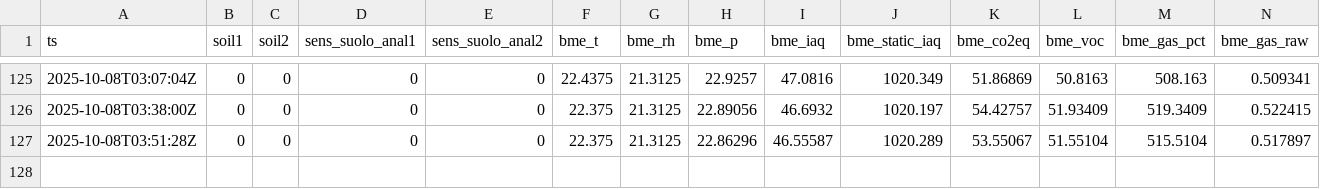
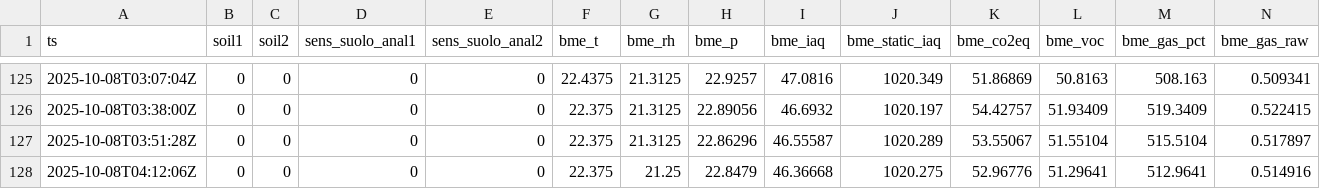
Before and after one commit to samuele9581/esp32-keepalive, a CSV file: docs/metrics.csv, drawn as a sheet; only a part is shown, gaps mark what is left out; rows hold the shown columns only; the diff names each change by its address in the sheet, - before the commit and + after, or states it on an @@ line.

```diff
--- a/docs/metrics.csv
+++ b/docs/metrics.csv
+row 128: 2025-10-08T04:12:06Z | 0 | 0 | 0 | 0 | 22.375 | 21.25 | 22.8479 | 46.36668 | 1020.275 | 52.96776 | 51.29641 | 512.9641 | 0.514916
```
Also changed, not shown: states/metrics.csv, 1 other file.
